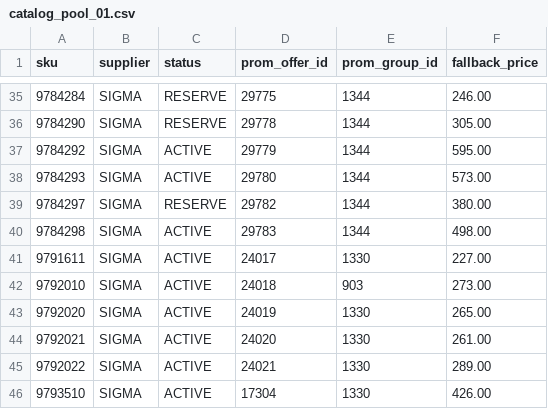
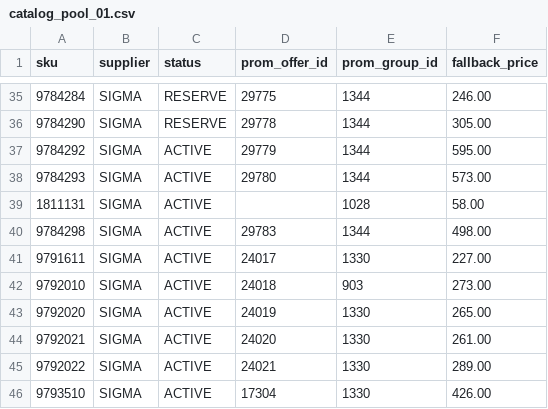
Before and after one commit to yuriimitiaiev-coder/talpa-golden1000-feed-prod, a CSV file: pool/catalog_pool_01.csv, drawn as a sheet; only a part is shown, gaps mark what is left out.

```diff
--- a/pool/catalog_pool_01.csv
+++ b/pool/catalog_pool_01.csv
@@ -38,3 +38,3 @@ sku,supplier,status,prom_offer_id,prom_group_id,fallback_price
 9784293,SIGMA,ACTIVE,29780,1344,573.00
-9784297,SIGMA,RESERVE,29782,1344,380.00
+1811131,SIGMA,ACTIVE,,1028,58.00
 9784298,SIGMA,ACTIVE,29783,1344,498.00
```
Also changed, not shown: pool/status_overrides.csv, sources/master_live_substitutes.csv, 1 other file.
